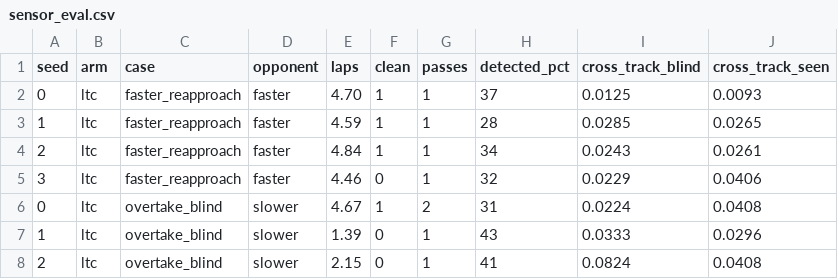
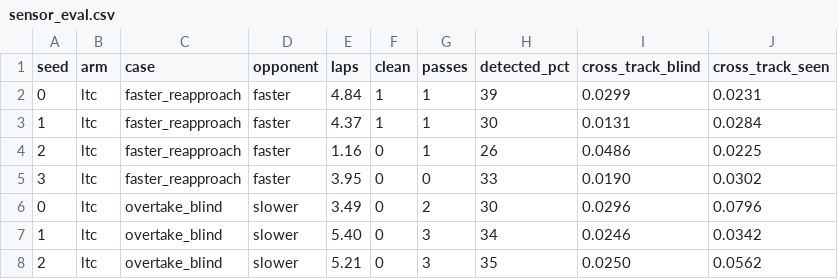
Before and after one commit to agpoks/mpcc-online-tuning, a CSV file: results/race_phase2/sensor_eval.csv, drawn as a sheet; only a part is shown; the diff covers the shown part only.

```diff
--- a/results/race_phase2/sensor_eval.csv
+++ b/results/race_phase2/sensor_eval.csv
@@ -1,8 +1,8 @@
 seed,arm,case,opponent,laps,clean,passes,detected_pct,cross_track_blind,cross_track_seen
-0,ltc,faster_reapproach,faster,4.70,1,1,37,0.0125,0.0093
-1,ltc,faster_reapproach,faster,4.59,1,1,28,0.0285,0.0265
-2,ltc,faster_reapproach,faster,4.84,1,1,34,0.0243,0.0261
-3,ltc,faster_reapproach,faster,4.46,0,1,32,0.0229,0.0406
-0,ltc,overtake_blind,slower,4.67,1,2,31,0.0224,0.0408
-1,ltc,overtake_blind,slower,1.39,0,1,43,0.0333,0.0296
-2,ltc,overtake_blind,slower,2.15,0,1,41,0.0824,0.0408
+0,ltc,faster_reapproach,faster,4.84,1,1,39,0.0299,0.0231
+1,ltc,faster_reapproach,faster,4.37,1,1,30,0.0131,0.0284
+2,ltc,faster_reapproach,faster,1.16,0,1,26,0.0486,0.0225
+3,ltc,faster_reapproach,faster,3.95,0,0,33,0.0190,0.0302
+0,ltc,overtake_blind,slower,3.49,0,2,30,0.0296,0.0796
+1,ltc,overtake_blind,slower,5.40,0,3,34,0.0246,0.0342
+2,ltc,overtake_blind,slower,5.21,0,3,35,0.0250,0.0562
```
Also changed, not shown: 41 edited cells elsewhere in this file, results/race_phase2/sensor_eval_summary.csv, 47 other files.
